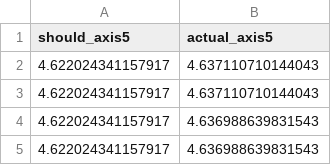
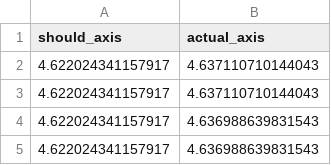
Before and after one commit to Noothless/NSRA_data, a CSV file: odrive_data/2021-03-07-data-15/data_axis5_15.csv, drawn as a sheet; only a part is shown.

```diff
--- a/odrive_data/2021-03-07-data-15/data_axis5_15.csv
+++ b/odrive_data/2021-03-07-data-15/data_axis5_15.csv
@@ -1,2 +1,2 @@
-should_axis5,actual_axis5
+should_axis,actual_axis
 4.622024341157917,4.637110710144043
```
Also changed, not shown: odrive_data/2021-03-07-data-15/data_axis1_15.csv, odrive_data/2021-03-07-data-15/data_axis2_15.csv, 3 other files.
